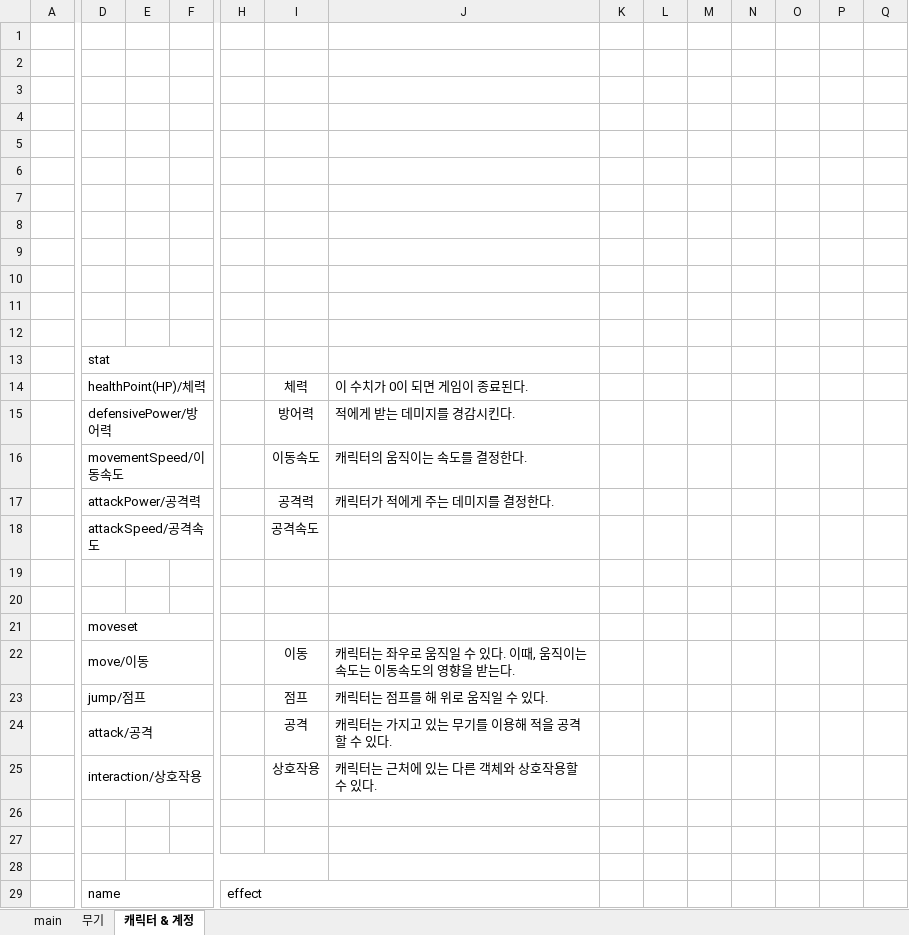
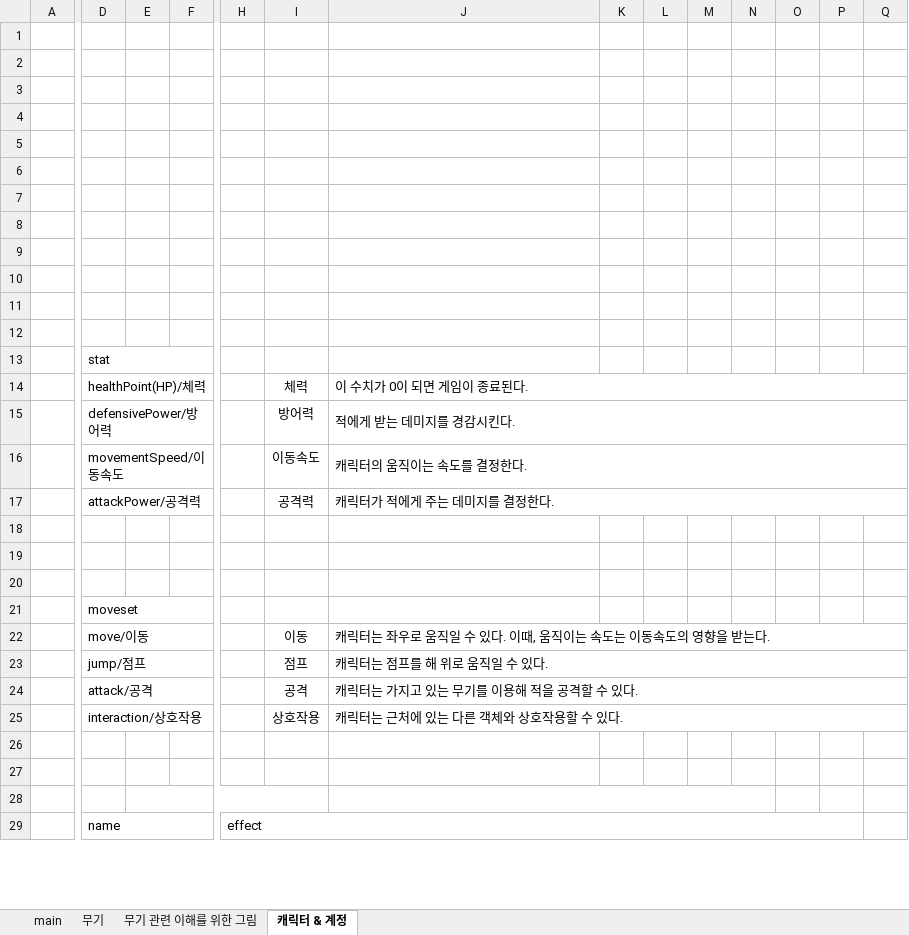
Before and after one commit to HYOJEONG0213/SummerProject, an Excel workbook: Disign/무기, 캐릭터.xlsx, sheet 캐릭터 & 계정, drawn as a sheet; only a part is shown, gaps mark what is left out; values as stored, in another font and other column widths than the file's, no borders; rows hold the shown columns only; the diff covers the shown part only; the diff names each change by its address in the sheet, - before the commit and + after, or states it on an @@ line.

```diff
--- a/Disign/무기, 캐릭터.xlsx (sheet 캐릭터 & 계정)
+++ b/Disign/무기, 캐릭터.xlsx (sheet 캐릭터 & 계정)
+sheet tab: 무기 관련 이해를 위한 그림
+J14:Q14 merged
+J15:Q15 merged
+J16:Q16 merged
+J17:Q17 merged
-row 18:  | attackSpeed/공격속도 |  |  |  | 공격속도
+row 18: (empty)
-D18:F18 merged
+J22:Q22 merged
+J23:Q23 merged
+J24:Q24 merged
+J25:Q25 merged
+J28:N28 merged
-H29:J29 merged
+H29:P29 merged
```
Also changed, not shown: 1 edited cell and merged cells elsewhere in this sheet, sheet 무기, charts or pictures.
